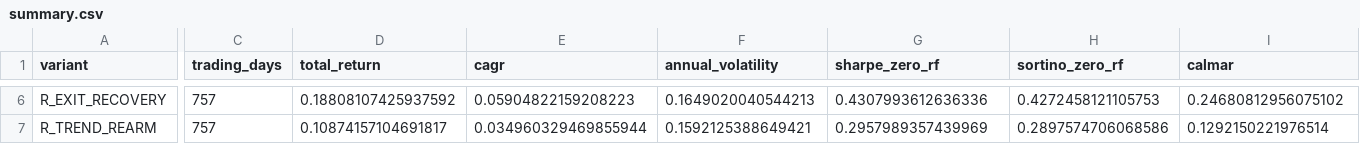
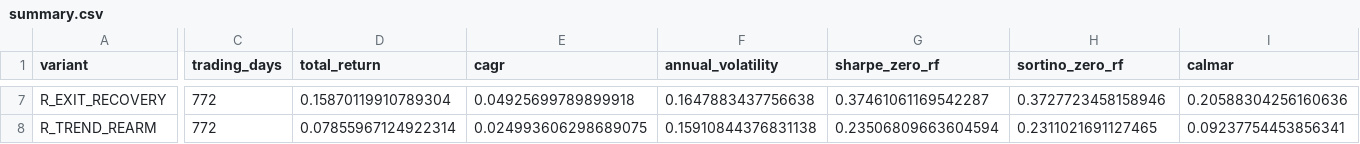
Before and after one commit to techshin31/test_stock, a CSV file: reports/analysis/paper_reentry_experiments/full/summary.csv, drawn as a sheet; only a part is shown, gaps mark what is left out; addresses are those after the commit; the diff covers the shown part only; the diff names each change by its address in the sheet, - before the commit and + after, or states it on an @@ line.

```diff
--- a/reports/analysis/paper_reentry_experiments/full/summary.csv
+++ b/reports/analysis/paper_reentry_experiments/full/summary.csv
-C7:C8 (trading_days): 757
+C7:C8 (trading_days): 772
-D7 (total_return): 0.18808107425937592
+D7 (total_return): 0.15870119910789304
-E7 (cagr): 0.05904822159208223
+E7 (cagr): 0.04925699789899918
-F7 (annual_volatility): 0.1649020040544213
+F7 (annual_volatility): 0.1647883437756638
-G7 (sharpe_zero_rf): 0.4307993612636336
+G7 (sharpe_zero_rf): 0.37461061169542287
-H7 (sortino_zero_rf): 0.4272458121105753
+H7 (sortino_zero_rf): 0.3727723458158946
-I7 (calmar): 0.24680812956075102
+I7 (calmar): 0.20588304256160636
-D8 (total_return): 0.10874157104691817
+D8 (total_return): 0.07855967124922314
-E8 (cagr): 0.034960329469855944
+E8 (cagr): 0.024993606298689075
-F8 (annual_volatility): 0.1592125388649421
+F8 (annual_volatility): 0.15910844376831138
-G8 (sharpe_zero_rf): 0.2957989357439969
+G8 (sharpe_zero_rf): 0.23506809663604594
-H8 (sortino_zero_rf): 0.2897574706068586
+H8 (sortino_zero_rf): 0.2311021691127465
-I8 (calmar): 0.1292150221976514
+I8 (calmar): 0.09237754453856341
```
Also changed, not shown: 1 added row and 163 edited cells elsewhere in this file, reports/analysis/paper_execution_stress/latest/stabilized_posterior_mean/summary.csv, reports/analysis/paper_execution_stress/latest/stabilized_wilson_lower/period_summary.csv, 53 other files.
